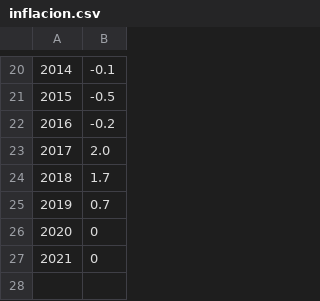
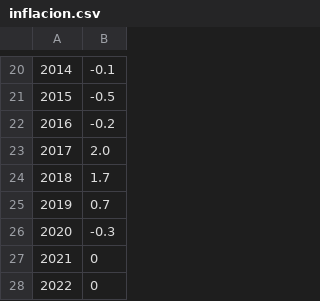
Before and after one commit to civio/presupuesto-pge, a CSV file: data/inflacion.csv, drawn as a sheet; only a part is shown, gaps mark what is left out; addresses are those after the commit; the diff names each change by its address in the sheet, - before the commit and + after, or states it on an @@ line.

Commit message:
Update inflation civio/presupuesto-management#1124

```diff
--- a/data/inflacion.csv
+++ b/data/inflacion.csv
+row 26: 2020 | -0.3
@@ column A renumbered from row 27 down @@
```
